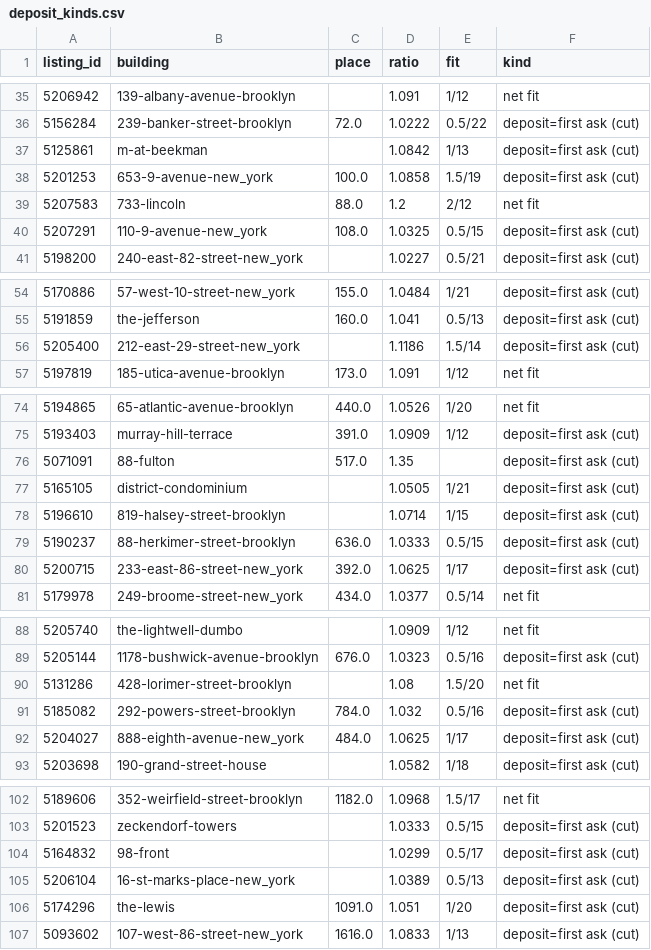
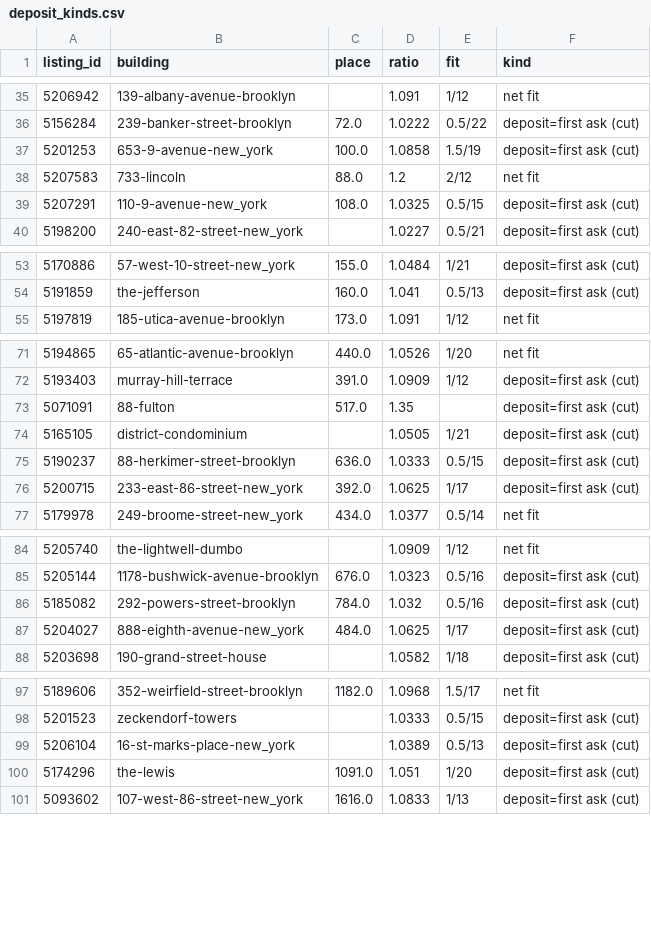
Before and after one commit to gotnosocks/apartments, a CSV file: docs/notes/deals-top-read-2026-11-21/deposit_kinds.csv, drawn as a sheet; only a part is shown, gaps mark what is left out; removed rows and columns are numbered as before the commit, all else as after; the diff covers the shown part only; the diff names each change by its address in the sheet, - before the commit and + after, or states it on an @@ line.

```diff
--- a/docs/notes/deals-top-read-2026-11-21/deposit_kinds.csv
+++ b/docs/notes/deals-top-read-2026-11-21/deposit_kinds.csv
-row 37: 5125861 | m-at-beekman |  | 1.0842 | 1/13 | deposit=first ask (cut)
-row 56: 5205400 | 212-east-29-street-new_york |  | 1.1186 | 1.5/14 | deposit=first ask (cut)
-row 78: 5196610 | 819-halsey-street-brooklyn |  | 1.0714 | 1/15 | deposit=first ask (cut)
-row 90: 5131286 | 428-lorimer-street-brooklyn |  | 1.08 | 1.5/20 | net fit
-row 104: 5164832 | 98-front |  | 1.0299 | 0.5/17 | deposit=first ask (cut)
```
Also changed, not shown: 1 added row, 10 removed rows and 6 edited cells elsewhere in this file, 4 other files.
